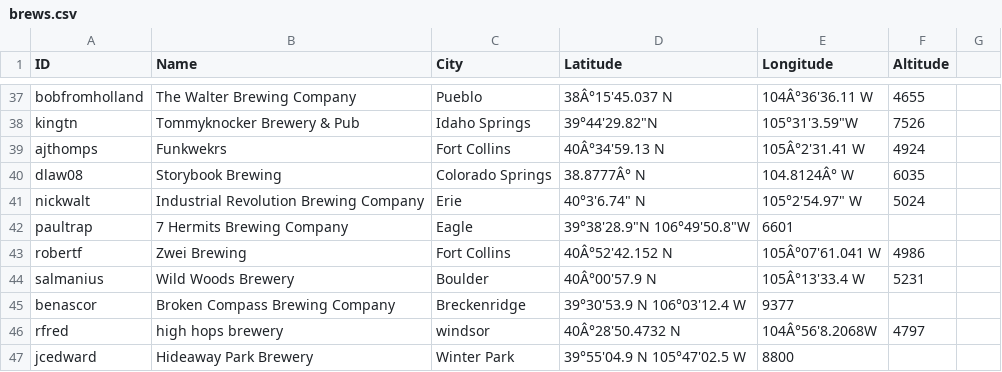
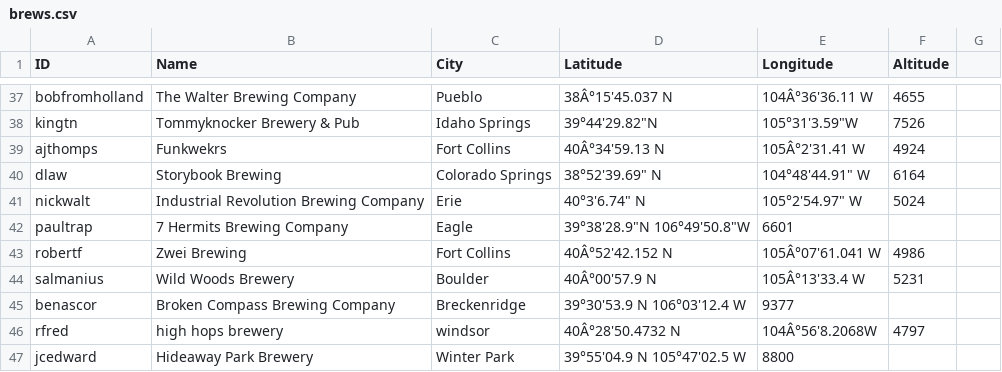
Before and after one commit to csu2017sp314/class, a CSV file: brews.csv, drawn as a sheet; only a part is shown, gaps mark what is left out.

Commit message:
Update brews.csv

```diff
--- a/brews.csv
+++ b/brews.csv
@@ -39,3 +39,3 @@ kingtn,Tommyknocker Brewery & Pub,Idaho Springs,39°44'29.82"N,105°31'3.59"W,75
 ajthomps, Funkwekrs, Fort Collins, 40Â°34'59.13 N, 105Â°2'31.41 W,4924
-dlaw08, Storybook Brewing, Colorado Springs, 38.8777Â° N, 104.8124Â° W,6035
+dlaw,Storybook Brewing,Colorado Springs,38°52'39.69" N, 104°48'44.91" W,6164
 nickwalt,Industrial Revolution Brewing Company,Erie,40°3'6.74" N,105°2'54.97" W,5024
```
